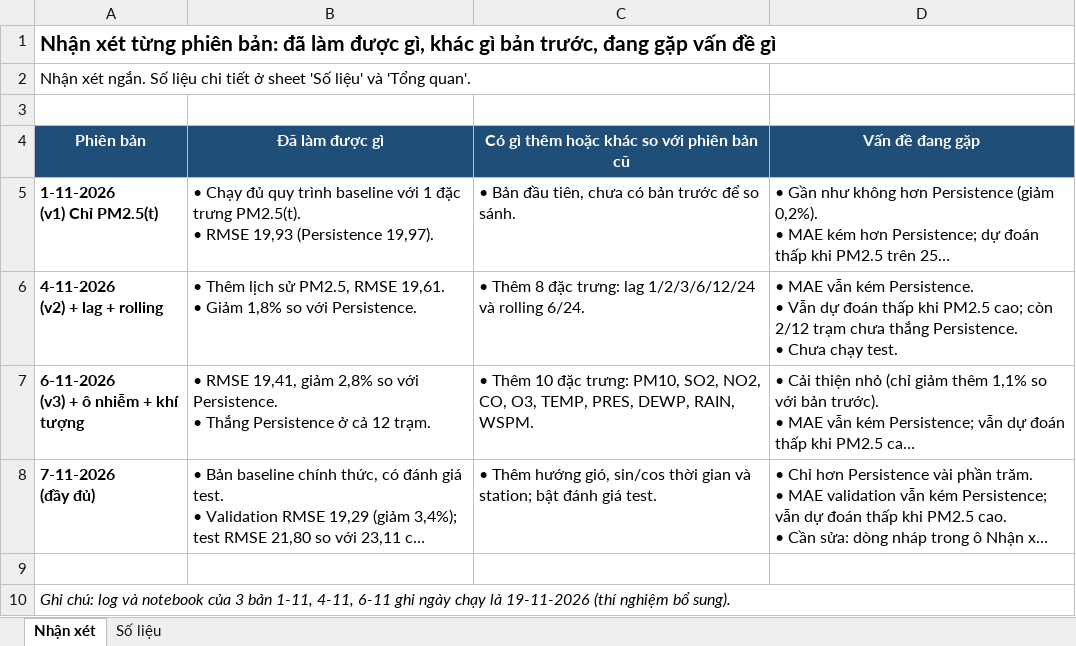
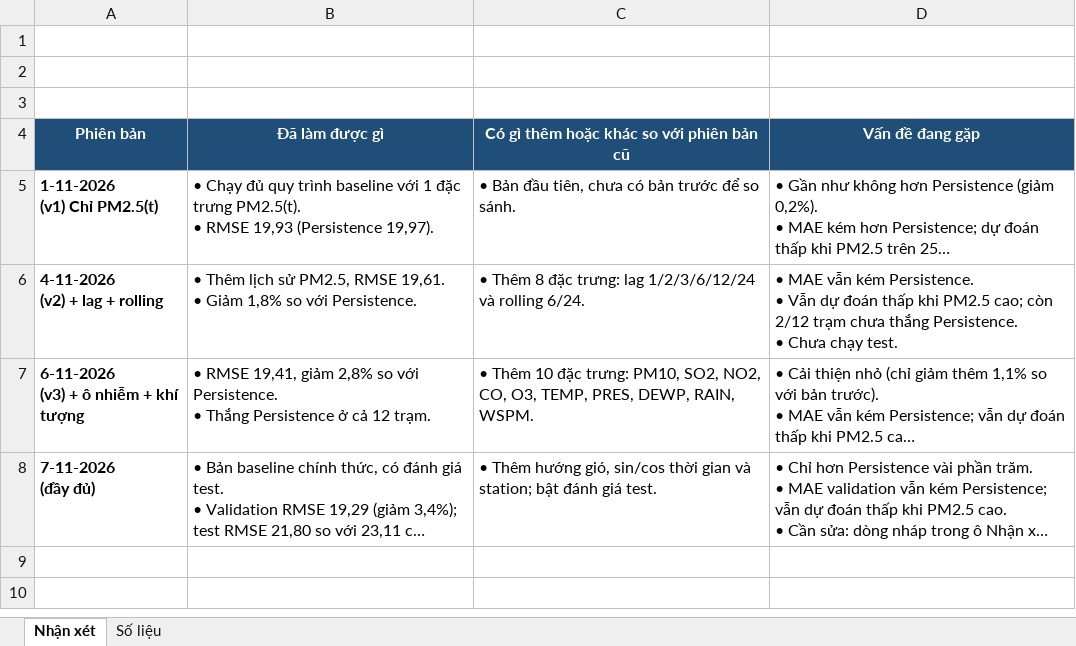
Before and after one commit to bjruly/sgu_finalproject_machinelearning_2026-2027, an Excel workbook: Experimental Log/1. Baseline/review_baseline.xlsx, sheet Nhận xét, drawn as a sheet; long unchanged cells end in …; values as stored, in another font and other column widths than the file's, no borders; the diff names each change by its address in the sheet, - before the commit and + after, or states it on an @@ line.

```diff
--- a/Experimental Log/1. Baseline/review_baseline.xlsx (sheet Nhận xét)
+++ b/Experimental Log/1. Baseline/review_baseline.xlsx (sheet Nhận xét)
-A1 (Phiên bản): Nhận xét từng phiên bản: đã làm được gì, khác gì bản trước, đang gặp vấn đề gì
+A1 (Phiên bản): (empty)
-A2 (Phiên bản): Nhận xét ngắn. Số liệu chi tiết ở sheet 'Số liệu' và 'Tổng quan'.
+A2 (Phiên bản): (empty)
-row 9: (empty)
-row 10: Ghi chú: log và notebook của 3 bản 1-11, 4-11, 6-11 ghi ngày chạy là 19-11-2026 (thí nghiệm bổ sung).
```
Also changed, not shown: sheet Số liệu.
